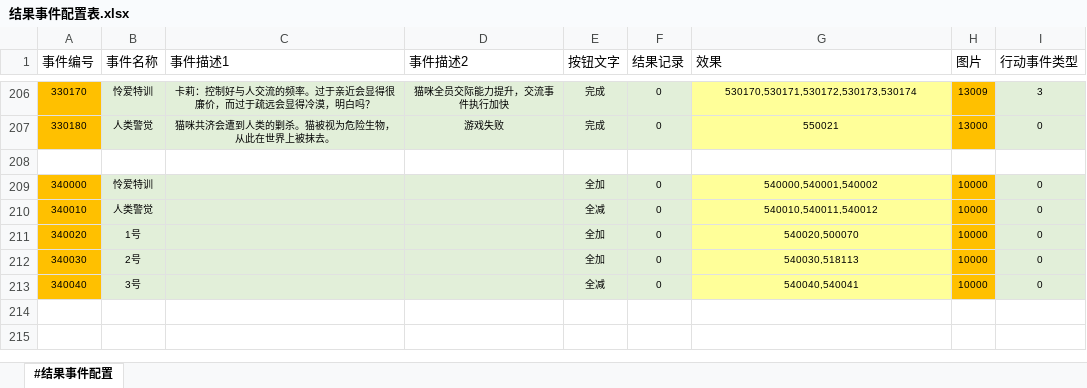
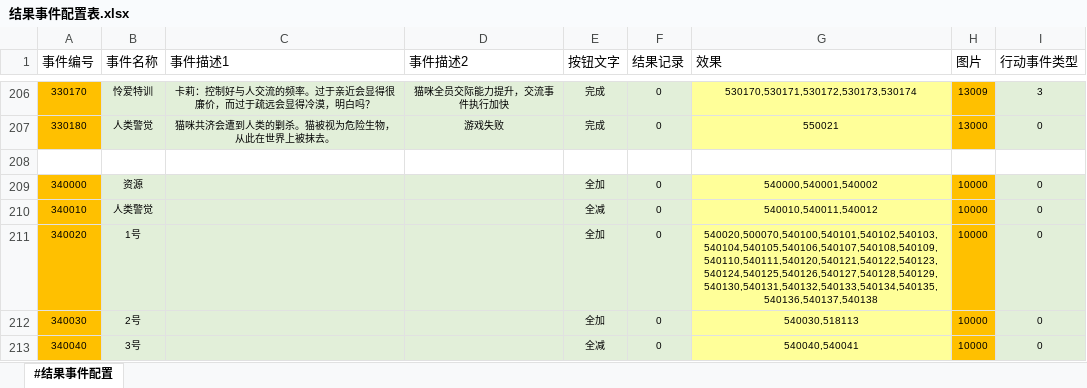
Before and after one commit to RadiumLZhang/Free-Casonry, an Excel workbook: ExcelConfig/pbjson/excel/结果事件配置表.xlsx, sheet #结果事件配置, drawn as a sheet; only a part is shown, gaps mark what is left out; values as stored, in another font and other column widths than the file's, no borders; the diff names each change by its address in the sheet, - before the commit and + after, or states it on an @@ line.

```diff
--- a/ExcelConfig/pbjson/excel/结果事件配置表.xlsx (sheet #结果事件配置)
+++ b/ExcelConfig/pbjson/excel/结果事件配置表.xlsx (sheet #结果事件配置)
-B209 (事件名称): 怜爱特训
+B209 (事件名称): 资源
-G211 (效果): 540020,500070
+G211 (效果): 540020,500070,540100,540101,540102,540103,540104,540105,540106,540107,540108,540109,540110,540111,540120,540121,540122,540123,540124,540125,540126,540127,540128,540129,540130,540131,540132,540133,540134,540135,540136,540137,540138
```
Also changed, not shown: ExcelConfig/pbjson/excel/应用效果表.xlsx, 2 other files.
